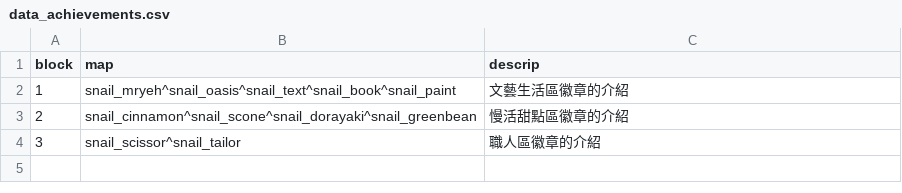
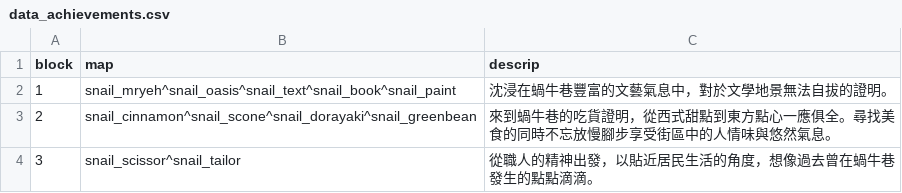
Before and after one commit to ienming/snail-journey, a CSV file: src/data/data_achievements.csv, drawn as a sheet.

```diff
--- a/src/data/data_achievements.csv
+++ b/src/data/data_achievements.csv
@@ -1,4 +1,4 @@
 block,map,descrip
-1,snail_mryeh^snail_oasis^snail_text^snail_book^snail_paint,文藝生活區徽章的介紹
-2,snail_cinnamon^snail_scone^snail_dorayaki^snail_greenbean,慢活甜點區徽章的介紹
-3,snail_scissor^snail_tailor,職人區徽章的介紹
+1,snail_mryeh^snail_oasis^snail_text^snail_book^snail_paint,沈浸在蝸牛巷豐富的文藝氣息中，對於文學地景無法自拔的證明。
+2,snail_cinnamon^snail_scone^snail_dorayaki^snail_greenbean,來到蝸牛巷的吃貨證明，從西式甜點到東方點心一應俱全。尋找美食的同時不忘放慢腳步享受街區中的人情味與悠然氣息。
+3,snail_scissor^snail_tailor,從職人的精神出發，以貼近居民生活的角度，想像過去曾在蝸牛巷發生的點點滴滴。
```
Also changed, not shown: src/data/data_furnitures.csv, src/data/data_info_npc.csv, 11 other files.
